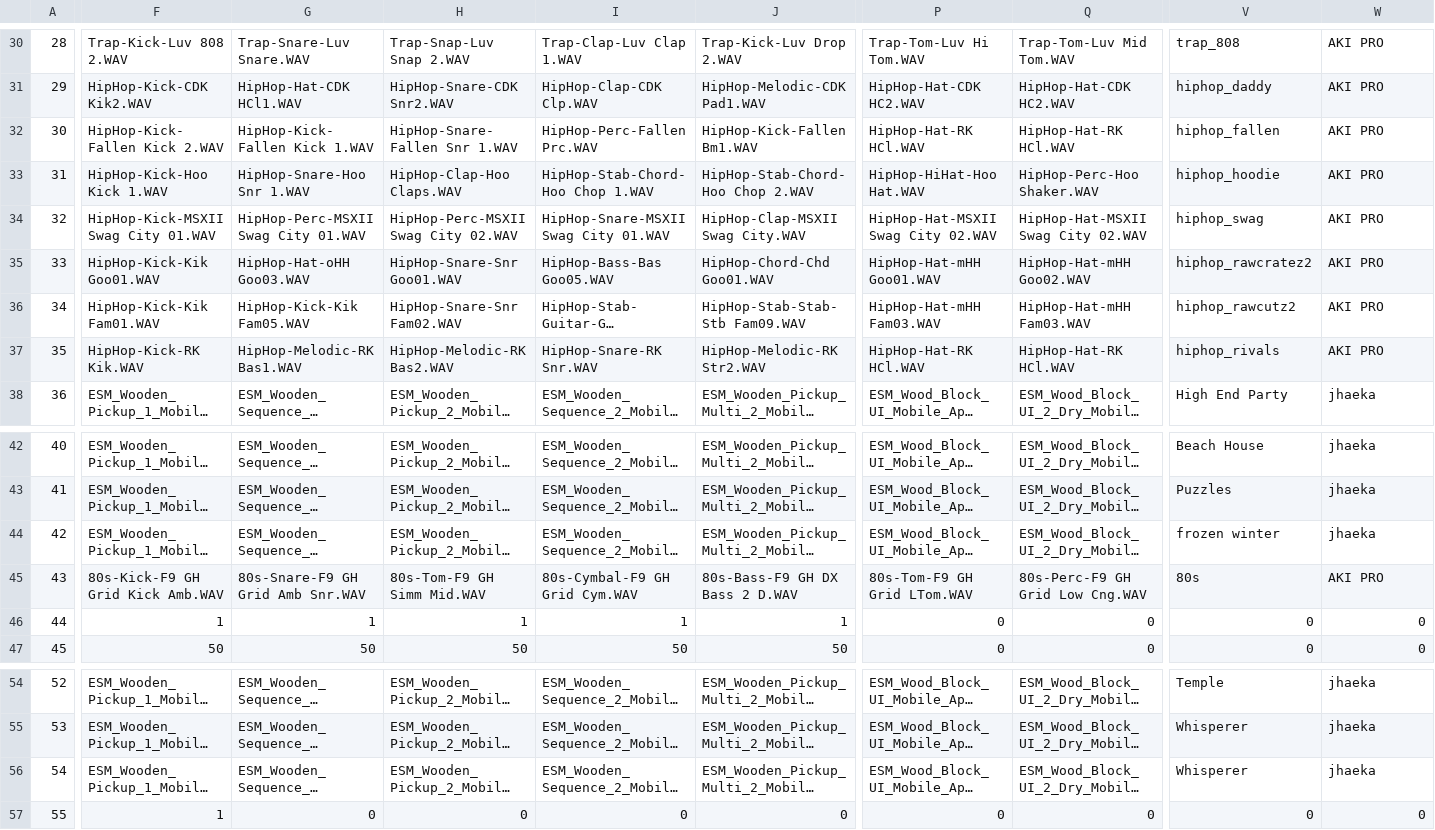
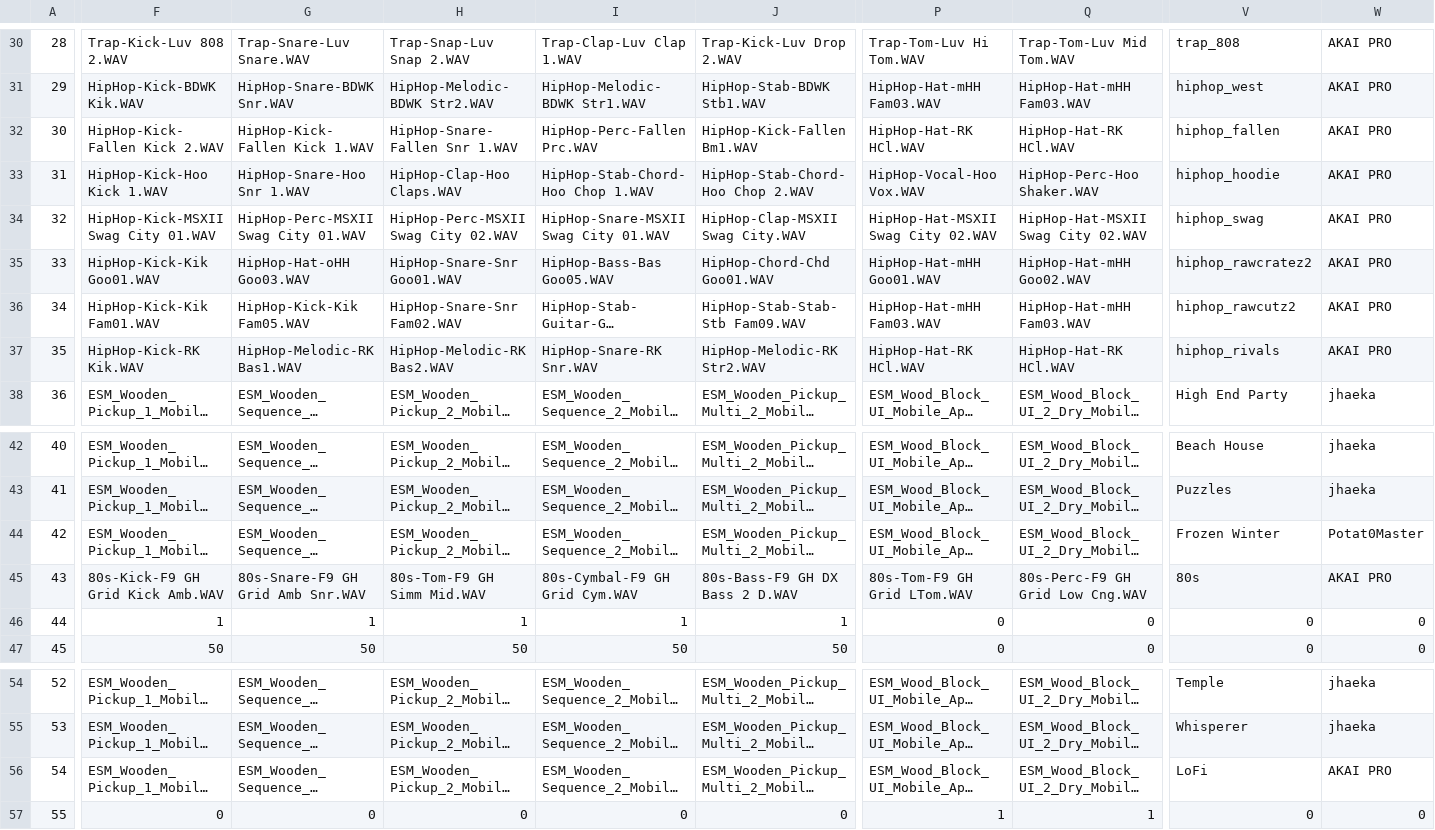
Before and after one commit to Radetzki87/web1, a CSV file: sdic.csv, drawn as a sheet; only a part is shown, gaps mark what is left out; long unchanged cells end in …; the diff covers the shown part only; the diff names each change by its address in the sheet, - before the commit and + after, or states it on an @@ line.

```diff
--- a/sdic.csv
+++ b/sdic.csv
-W30:W37: AKI PRO
+W30:W37: AKAI PRO
-F31: HipHop-Kick-CDK Kik2.WAV
+F31: HipHop-Kick-BDWK Kik.WAV
-G31: HipHop-Hat-CDK HCl1.WAV
+G31: HipHop-Snare-BDWK Snr.WAV
-H31: HipHop-Snare-CDK Snr2.WAV
+H31: HipHop-Melodic-BDWK Str2.WAV
-I31: HipHop-Clap-CDK Clp.WAV
+I31: HipHop-Melodic-BDWK Str1.WAV
-J31: HipHop-Melodic-CDK Pad1.WAV
+J31: HipHop-Stab-BDWK Stb1.WAV
-P31: HipHop-Hat-CDK HC2.WAV
+P31: HipHop-Hat-mHH Fam03.WAV
-Q31: HipHop-Hat-CDK HC2.WAV
+Q31: HipHop-Hat-mHH Fam03.WAV
-V31: hiphop_daddy
+V31: hiphop_west
-P33: HipHop-HiHat-Hoo Hat.WAV
+P33: HipHop-Vocal-Hoo Vox.WAV
-V44: frozen winter
+V44: Frozen Winter
-W44: jhaeka
+W44: Potat0Master
-W45: AKI PRO
+W45: AKAI PRO
-V56: Whisperer
+V56: LoFi
-W56: jhaeka
+W56: AKAI PRO
-F57: 1
+F57: 0
-P57: 0
+P57: 1
-Q57: 0
+Q57: 1
```
Also changed, not shown: 43 edited cells elsewhere in this file.
